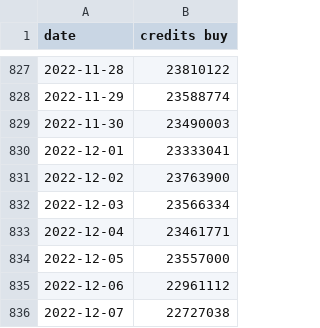
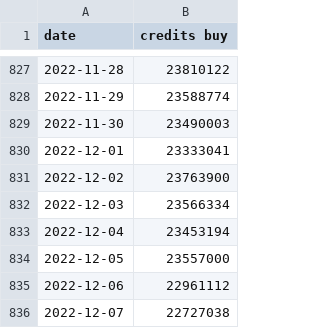
Before and after one commit to MoneyGrass/SQL_AllTrades, a CSV file: avgprice/buy/credits_buy.csv, drawn as a sheet; only a part is shown, gaps mark what is left out.

```diff
--- a/avgprice/buy/credits_buy.csv
+++ b/avgprice/buy/credits_buy.csv
@@ -832,3 +832,3 @@ date,credits buy
 2022-12-03,23566334
-2022-12-04,23461771
+2022-12-04,23453194
 2022-12-05,23557000
```
Also changed, not shown: avgprice/sell/credits_sell.csv, volume/buy/credits_buy.csv, 1 other file.
